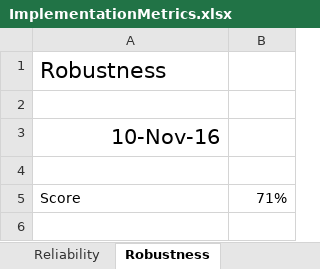
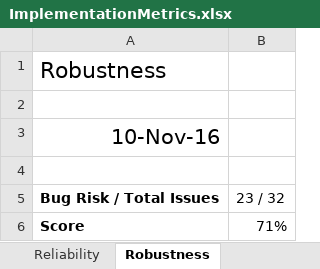
Before and after one commit to CS506/fall2016-group2, an Excel workbook: documents/Implementation/ImplementationMetrics.xlsx, sheet Robustness, drawn as a sheet; values as stored, in another font and other column widths than the file's, no borders; addresses are those after the commit; the diff names each change by its address in the sheet, - before the commit and + after, or states it on an @@ line.

```diff
--- a/documents/Implementation/ImplementationMetrics.xlsx (sheet Robustness)
+++ b/documents/Implementation/ImplementationMetrics.xlsx (sheet Robustness)
+row 5: Bug Risk / Total Issues | 23 / 32
-A6 bold: off
+A6 bold: on
```
Also changed, not shown: sheet Efficiency, sheet Reliability.
